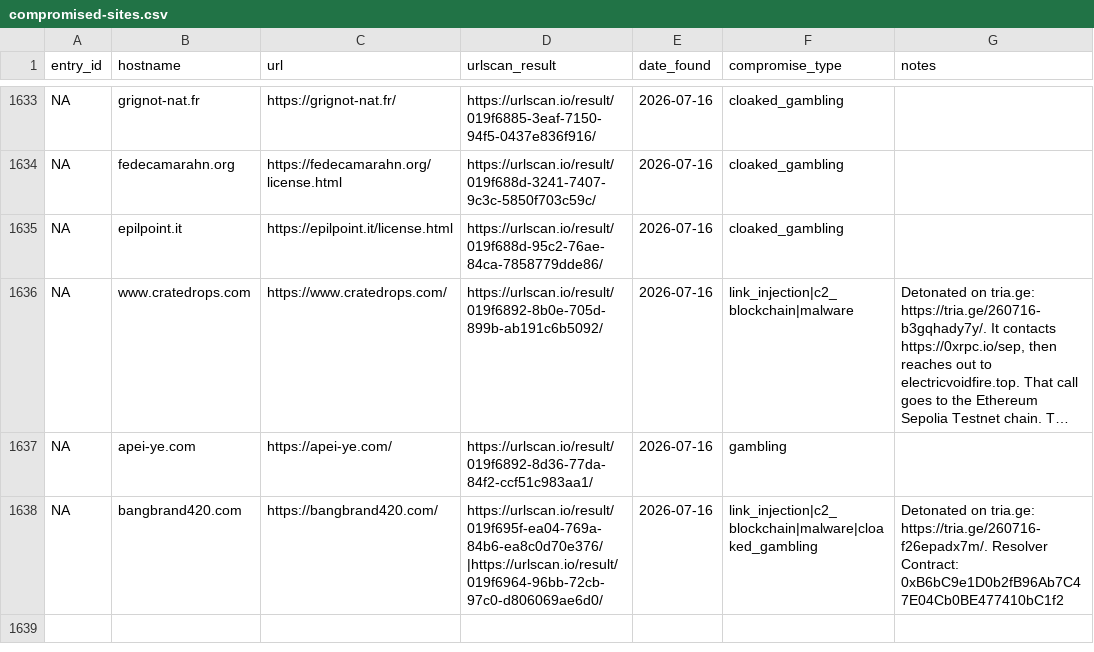
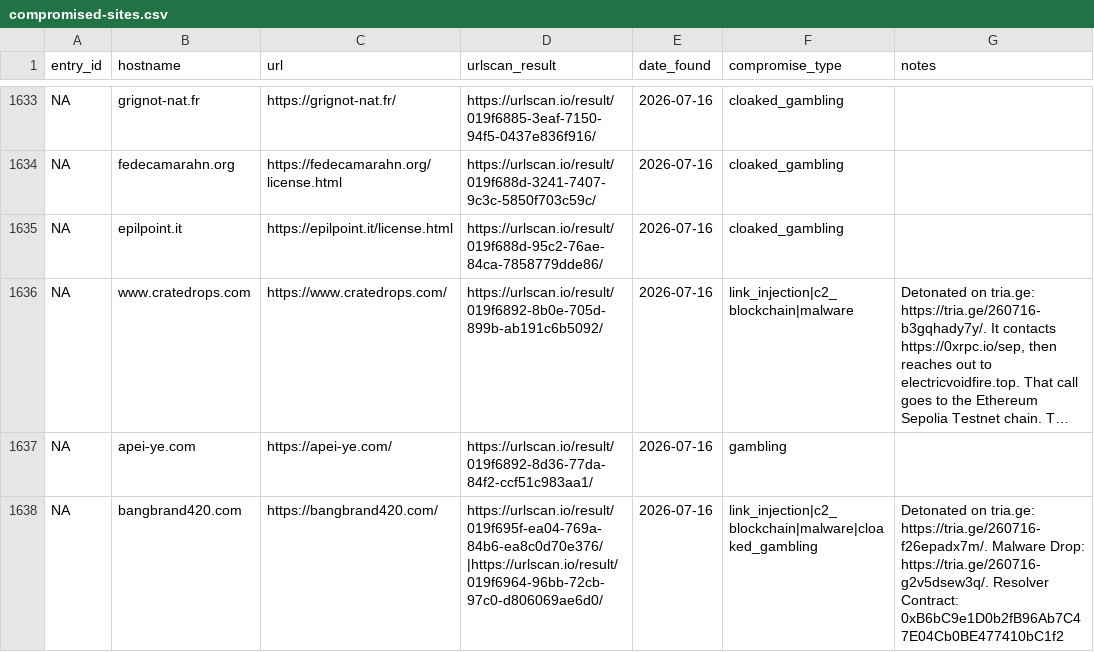
Before and after one commit to battlingamazons/compromised-sites-tracker, a CSV file: compromised-sites.csv, drawn as a sheet; only a part is shown, gaps mark what is left out; long unchanged cells end in …; the diff names each change by its address in the sheet, - before the commit and + after, or states it on an @@ line.

Commit message:
Update compromised-sites.csv

```diff
--- a/compromised-sites.csv
+++ b/compromised-sites.csv
-G1638 (notes): …tria.ge: https://tria.ge/260716-f26epadx7m/. Resolver Contract:…
+G1638 (notes): …tria.ge: https://tria.ge/260716-f26epadx7m/. Malware Drop: https://tria.ge/260716-g2v5dsew3q/. Resolver Contract:…
```
